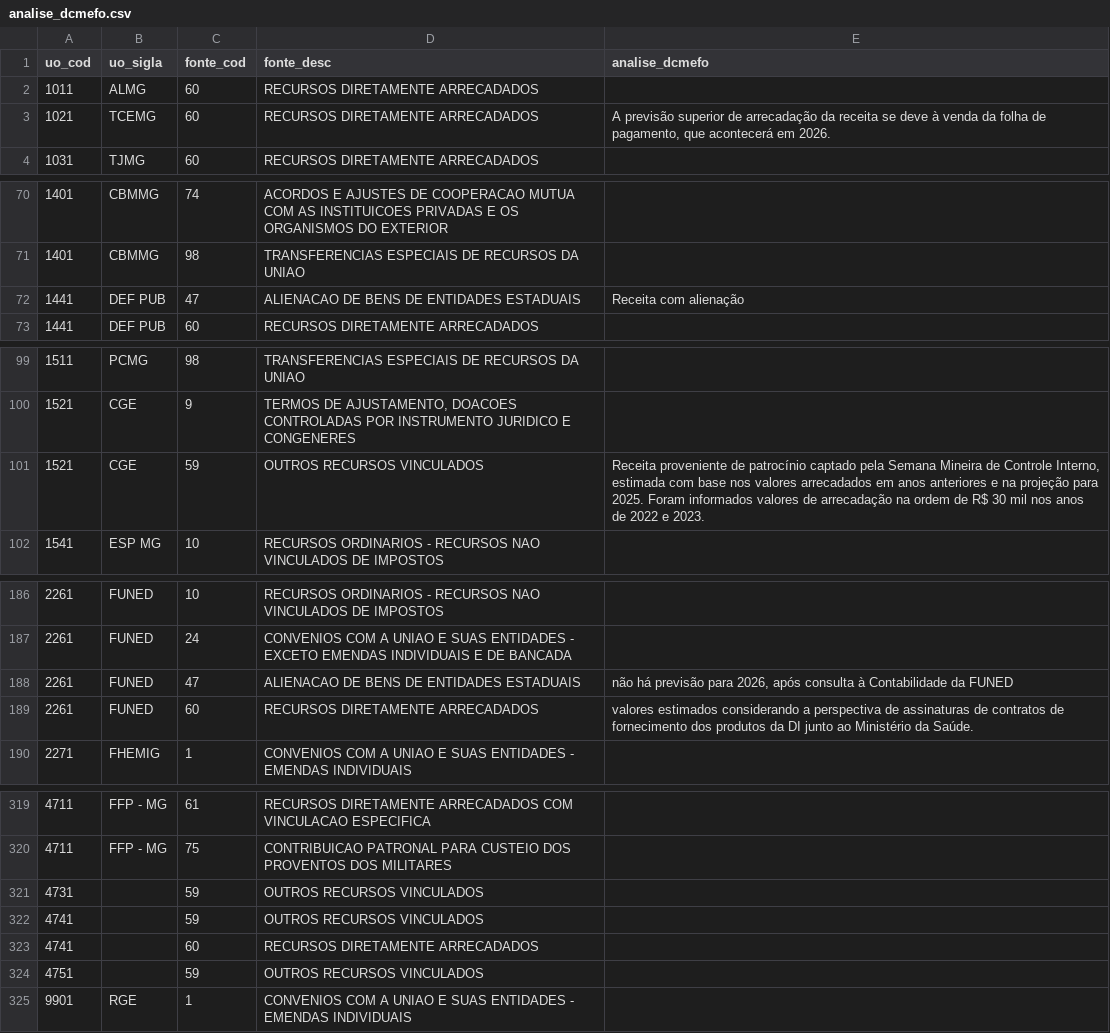
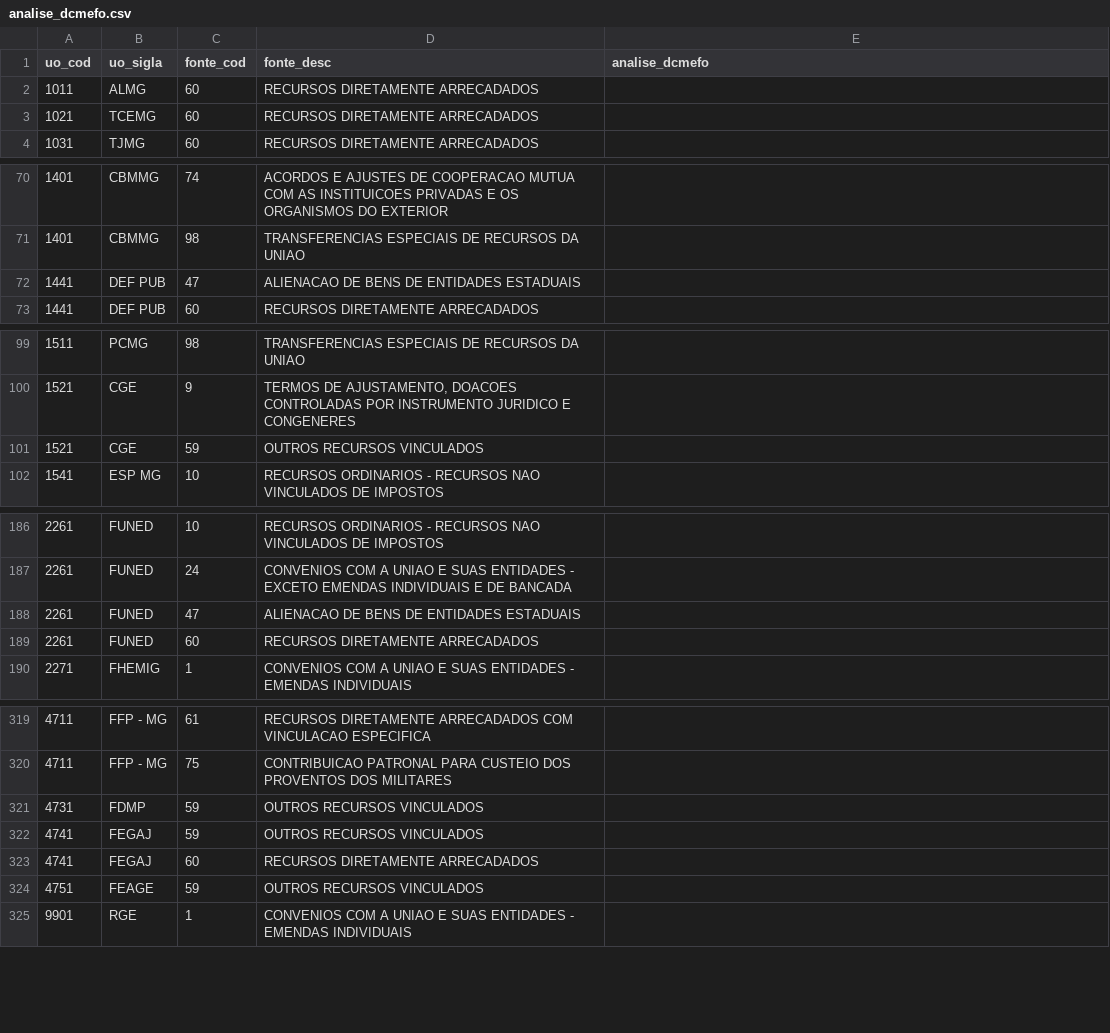
Before and after one commit to splor-mg/painel-ldo, a CSV file: datapackages/tabelas_auxiliares/analise_dcmefo.csv, drawn as a sheet; only a part is shown, gaps mark what is left out; the diff covers the shown part only; the diff names each change by its address in the sheet, - before the commit and + after, or states it on an @@ line.

Commit message:
Atualiza arquivo de analise_dcmefo com informações de 2027

```diff
--- a/datapackages/tabelas_auxiliares/analise_dcmefo.csv
+++ b/datapackages/tabelas_auxiliares/analise_dcmefo.csv
-E3 (analise_dcmefo): A previsão superior de arrecadação da receita se deve à venda da folha de pagamento, que acontecerá em 2026.
+E3 (analise_dcmefo): (empty)
-E72 (analise_dcmefo): Receita com alienação
+E72 (analise_dcmefo): (empty)
-E101 (analise_dcmefo): Receita proveniente de patrocínio captado pela Semana Mineira de Controle Interno, estimada com base nos valores arrecadados em anos anteriores e na projeção para 2025. Foram informados valores de arrecadação na ordem de R$ 30 mil nos anos de 2022 e 2023.
+E101 (analise_dcmefo): (empty)
-E188 (analise_dcmefo): não há previsão para 2026, após consulta à Contabilidade da FUNED
+E188 (analise_dcmefo): (empty)
-E189 (analise_dcmefo): valores estimados considerando a perspectiva de assinaturas de contratos de fornecimento dos produtos da DI junto ao Ministério da Saúde.
+E189 (analise_dcmefo): (empty)
-B321 (uo_sigla): (empty)
+B321 (uo_sigla): FDMP
-B322:B323 (uo_sigla): (empty)
+B322:B323 (uo_sigla): FEGAJ
-B324 (uo_sigla): (empty)
+B324 (uo_sigla): FEAGE
```
Also changed, not shown: 3 edited cells elsewhere in this file.
